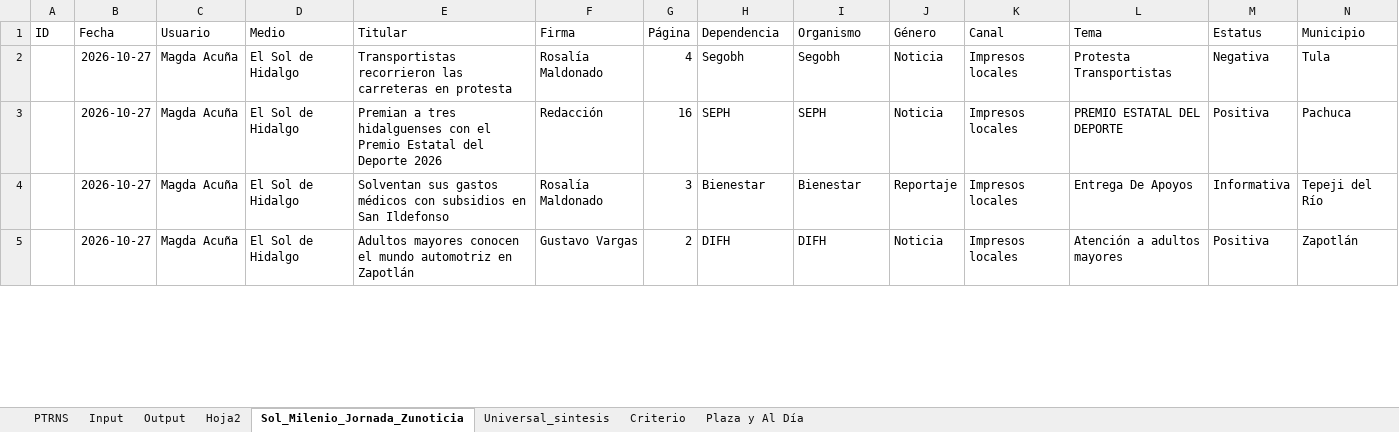
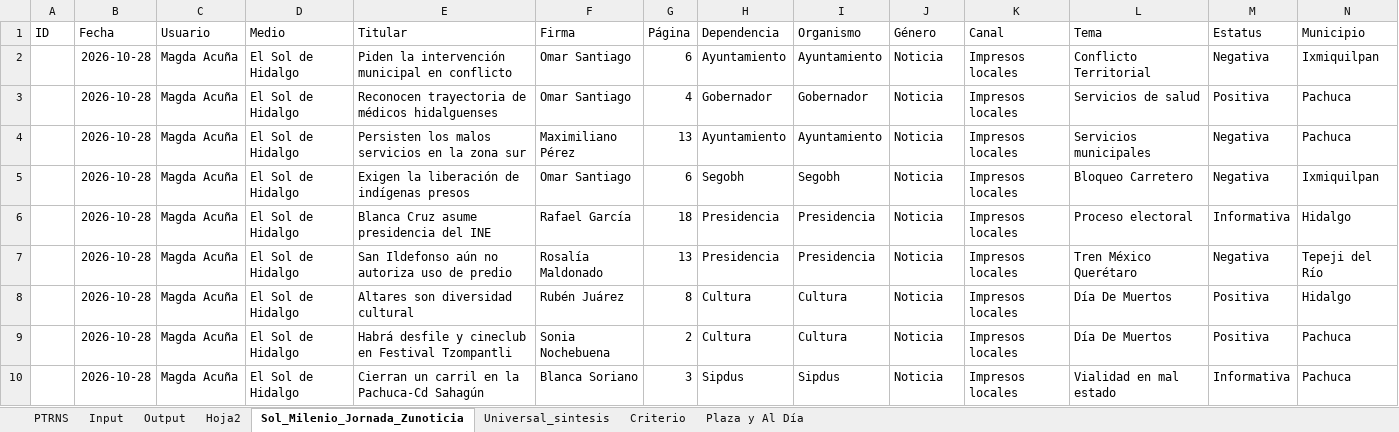
Before and after one commit to thelonious9/capturanotas, an Excel workbook: Traductor patrón-esclavo.xlsx, sheet Sol_Milenio_Jornada_Zunoticia, drawn as a sheet; only a part is shown; values as stored, in another font and other column widths than the file's, no borders; table styles not drawn; removed rows and columns are numbered as before the commit, all else as after; the diff covers the shown part only; the diff names each change by its address in the sheet, - before the commit and + after, or states it on an @@ line.

```diff
--- a/Traductor patrón-esclavo.xlsx (sheet Sol_Milenio_Jornada_Zunoticia)
+++ b/Traductor patrón-esclavo.xlsx (sheet Sol_Milenio_Jornada_Zunoticia)
+row 2:  | 2026-10-28 | Magda Acuña | El Sol de Hidalgo | Piden la intervención municipal en conflicto | Omar Santiago | 6 | Ayuntamiento | Ayuntamiento | Noticia | Impresos locales | Conflicto Territorial | Negativa | Ixmiquilpan
+row 3:  | 2026-10-28 | Magda Acuña | El Sol de Hidalgo | Reconocen trayectoria de médicos hidalguenses | Omar Santiago | 4 | Gobernador | Gobernador | Noticia | Impresos locales | Servicios de salud | Positiva | Pachuca
+row 4:  | 2026-10-28 | Magda Acuña | El Sol de Hidalgo | Persisten los malos servicios en la zona sur | Maximiliano Pérez | 13 | Ayuntamiento | Ayuntamiento | Noticia | Impresos locales | Servicios municipales | Negativa | Pachuca
-B5 (Fecha): 2026-10-27
+B5 (Fecha): 2026-10-28
-E5 (Titular): Transportistas recorrieron las carreteras en protesta
+E5 (Titular): Exigen la liberación de indígenas presos
-F5 (Firma): Rosalía Maldonado
+F5 (Firma): Omar Santiago
-G5 (Página): 4
+G5 (Página): 6
-L5 (Tema): Protesta Transportistas
+L5 (Tema): Bloqueo Carretero
-N5 (Municipio): Tula
+N5 (Municipio): Ixmiquilpan
-row 3:  | 2026-10-27 | Magda Acuña | El Sol de Hidalgo | Premian a tres hidalguenses con el Premio Estatal del Deporte 2026 | Redacción | 16 | SEPH | SEPH | Noticia | Impresos locales | PREMIO ESTATAL DEL DEPORTE | Positiva | Pachuca
+row 6:  | 2026-10-28 | Magda Acuña | El Sol de Hidalgo | Blanca Cruz asume presidencia del INE | Rafael García | 18 | Presidencia | Presidencia | Noticia | Impresos locales | Proceso electoral | Informativa | Hidalgo
-B7 (Fecha): 2026-10-27
+B7 (Fecha): 2026-10-28
-E7 (Titular): Solventan sus gastos médicos con subsidios en San Ildefonso
+E7 (Titular): San Ildefonso aún no autoriza uso de predio
-G7 (Página): 3
+G7 (Página): 13
-H7 (Dependencia): Bienestar
+H7 (Dependencia): Presidencia
-I7 (Organismo): Bienestar
+I7 (Organismo): Presidencia
-J7 (Género): Reportaje
+J7 (Género): Noticia
-L7 (Tema): Entrega De Apoyos
+L7 (Tema): Tren México Querétaro
-M7 (Estatus): Informativa
+M7 (Estatus): Negativa
+row 8:  | 2026-10-28 | Magda Acuña | El Sol de Hidalgo | Altares son diversidad cultural | Rubén Juárez | 8 | Cultura | Cultura | Noticia | Impresos locales | Día De Muertos | Positiva | Hidalgo
-B9 (Fecha): 2026-10-27
+B9 (Fecha): 2026-10-28
-E9 (Titular): Adultos mayores conocen el mundo automotriz en Zapotlán
+E9 (Titular): Habrá desfile y cineclub en Festival Tzompantli
-F9 (Firma): Gustavo Vargas
+F9 (Firma): Sonia Nochebuena
-H9 (Dependencia): DIFH
+H9 (Dependencia): Cultura
-I9 (Organismo): DIFH
+I9 (Organismo): Cultura
-L9 (Tema): Atención a adultos mayores
+L9 (Tema): Día De Muertos
-N9 (Municipio): Zapotlán
+N9 (Municipio): Pachuca
+row 10:  | 2026-10-28 | Magda Acuña | El Sol de Hidalgo | Cierran un carril en la Pachuca-Cd Sahagún | Blanca Soriano | 3 | Sipdus | Sipdus | Noticia | Impresos locales | Vialidad en mal estado | Informativa | Pachuca
```
Also changed, not shown: 16 added rows, 13 removed rows and 139 edited cells elsewhere in this sheet, sheet Input, sheet Output, sheet PTRNS, sheet Plaza y Al Día, sheet Criterio, sheet Universal_sintesis, 1 more sheet, tABLA PARA XML.xlsx, 3 other files.
